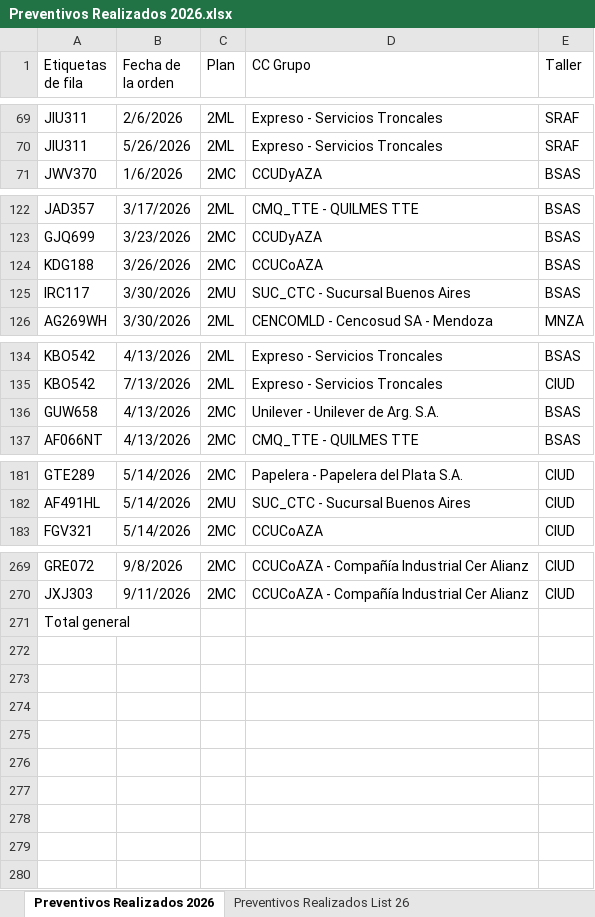
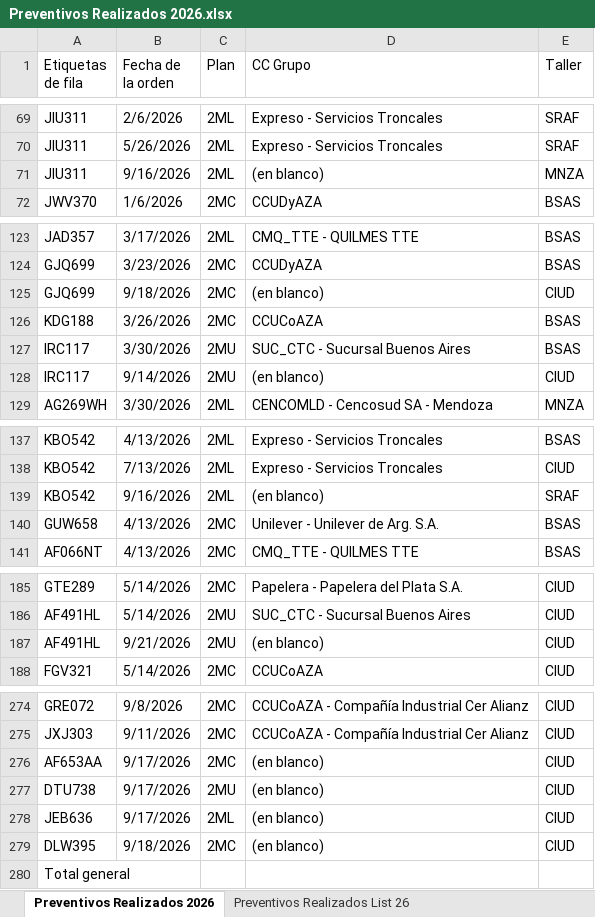
Before and after one commit to acasco-boop/Control-de-Preventivos, an Excel workbook: Preventivos Realizados 2026.xlsx, sheet Preventivos Realizados 2026, drawn as a sheet; only a part is shown, gaps mark what is left out; values as stored, in another font and other column widths than the file's, no borders; the diff names each change by its address in the sheet, - before the commit and + after, or states it on an @@ line.

Commit message:
Actualización Preventivos Realizados

```diff
--- a/Preventivos Realizados 2026.xlsx (sheet Preventivos Realizados 2026)
+++ b/Preventivos Realizados 2026.xlsx (sheet Preventivos Realizados 2026)
+row 71: JIU311 | 9/16/2026 | 2ML | (en blanco) | MNZA
+row 125: GJQ699 | 9/18/2026 | 2MC | (en blanco) | CIUD
+row 128: IRC117 | 9/14/2026 | 2MU | (en blanco) | CIUD
+row 139: KBO542 | 9/16/2026 | 2ML | (en blanco) | SRAF
+row 187: AF491HL | 9/21/2026 | 2MU | (en blanco) | CIUD
+row 276: AF653AA | 9/17/2026 | 2MC | (en blanco) | CIUD
+row 277: DTU738 | 9/17/2026 | 2MU | (en blanco) | CIUD
+row 278: JEB636 | 9/17/2026 | 2ML | (en blanco) | CIUD
+row 279: DLW395 | 9/18/2026 | 2MC | (en blanco) | CIUD
```
Also changed, not shown: sheet Preventivos Realizados List 26, 2 other files.
